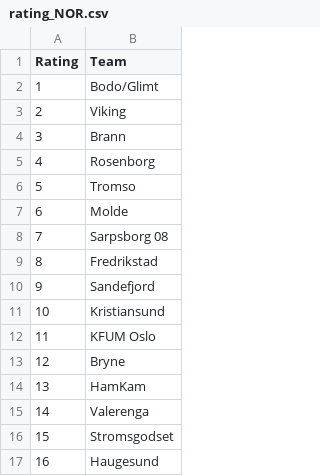
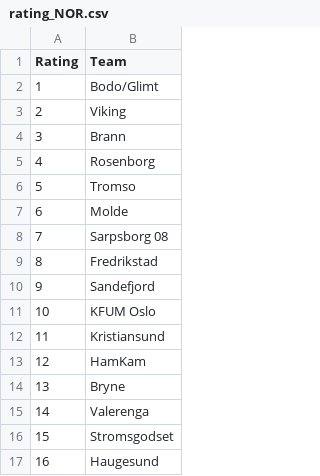
Before and after one commit to TheBettingEngineer/OFF_season, a CSV file: data/rating_NOR.csv, drawn as a sheet.

Commit message:
no

```diff
--- a/data/rating_NOR.csv
+++ b/data/rating_NOR.csv
@@ -10,6 +10,6 @@
 9,Sandefjord
-10,Kristiansund
-11,KFUM Oslo
-12,Bryne
-13,HamKam
+10,KFUM Oslo
+11,Kristiansund
+12,HamKam
+13,Bryne
 14,Valerenga
```
